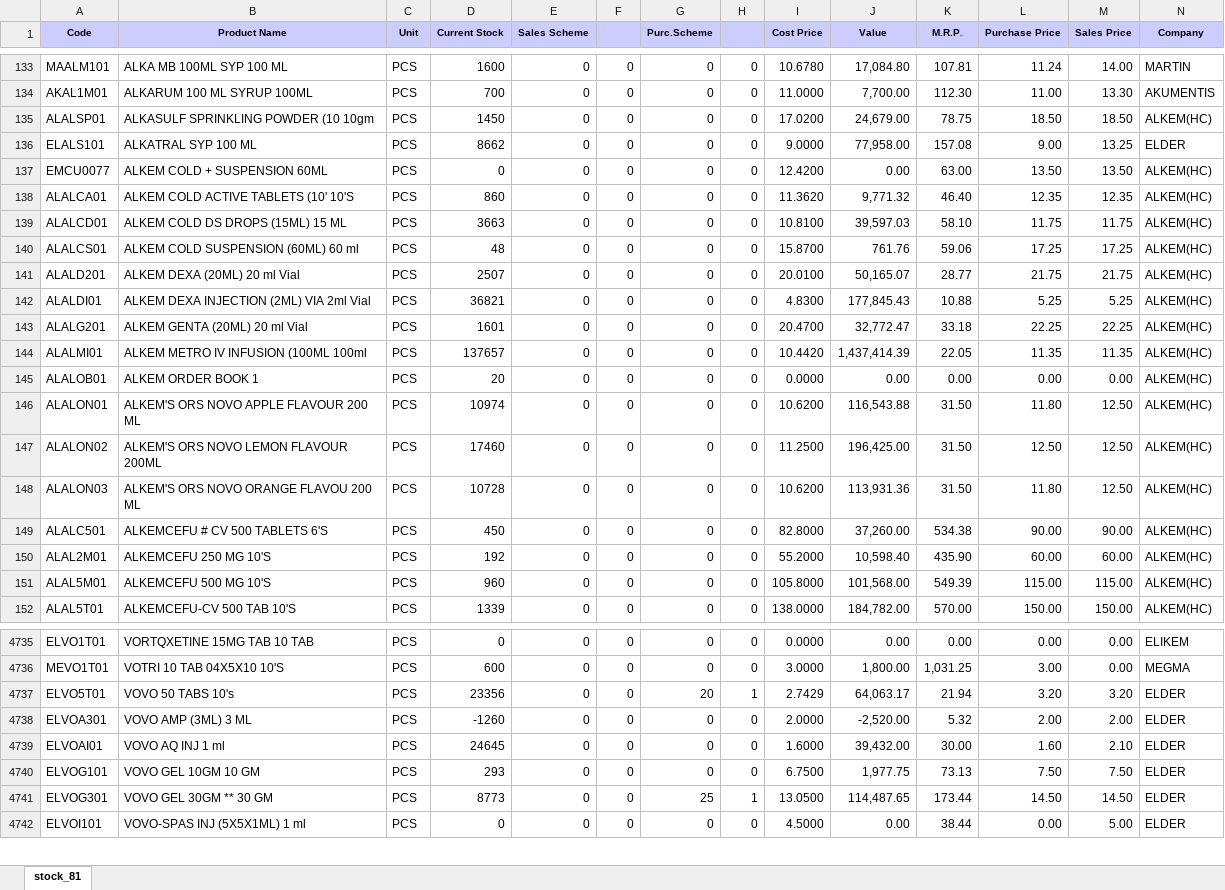
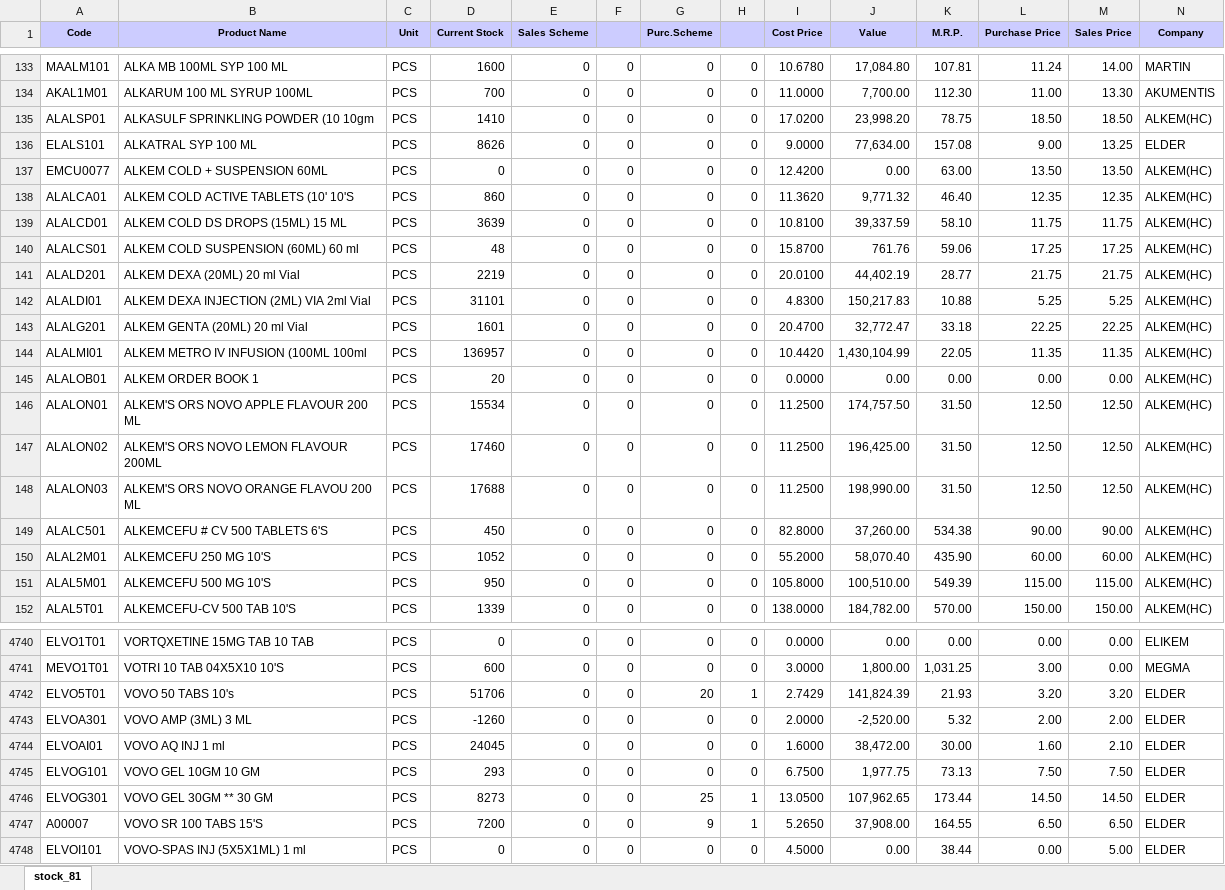
Before and after one commit to ishwarpharma/ishwarone, an Excel workbook: stock.xlsx, sheet stock_81, drawn as a sheet; only a part is shown, gaps mark what is left out; values as stored, in another font and other column widths than the file's, no borders; addresses are those after the commit; rows hold the shown columns only; the diff covers the shown part only; the diff names each change by its address in the sheet, - before the commit and + after, or states it on an @@ line.

```diff
--- a/stock.xlsx (sheet stock_81)
+++ b/stock.xlsx (sheet stock_81)
-D135 (Current Stock): 1450
+D135 (Current Stock): 1410
-J135 (Value): 24,679.00
+J135 (Value): 23,998.20
-D136 (Current Stock): 8662
+D136 (Current Stock): 8626
-J136 (Value): 77,958.00
+J136 (Value): 77,634.00
-D139 (Current Stock): 3663
+D139 (Current Stock): 3639
-J139 (Value): 39,597.03
+J139 (Value): 39,337.59
-D141 (Current Stock): 2507
+D141 (Current Stock): 2219
-J141 (Value): 50,165.07
+J141 (Value): 44,402.19
-D142 (Current Stock): 36821
+D142 (Current Stock): 31101
-J142 (Value): 177,845.43
+J142 (Value): 150,217.83
-D144 (Current Stock): 137657
+D144 (Current Stock): 136957
-J144 (Value): 1,437,414.39
+J144 (Value): 1,430,104.99
-D146 (Current Stock): 10974
+D146 (Current Stock): 15534
-I146 (Cost Price): 10.6200
+I146 (Cost Price): 11.2500
-J146 (Value): 116,543.88
+J146 (Value): 174,757.50
-L146 (Purchase Price): 11.80
+L146 (Purchase Price): 12.50
-D148 (Current Stock): 10728
+D148 (Current Stock): 17688
-I148 (Cost Price): 10.6200
+I148 (Cost Price): 11.2500
-J148 (Value): 113,931.36
+J148 (Value): 198,990.00
-L148 (Purchase Price): 11.80
+L148 (Purchase Price): 12.50
-D150 (Current Stock): 192
+D150 (Current Stock): 1052
-J150 (Value): 10,598.40
+J150 (Value): 58,070.40
-D151 (Current Stock): 960
+D151 (Current Stock): 950
-J151 (Value): 101,568.00
+J151 (Value): 100,510.00
-D4742 (Current Stock): 23356
+D4742 (Current Stock): 51706
-J4742 (Value): 64,063.17
+J4742 (Value): 141,824.39
-K4742 (M.R.P.): 21.94
+K4742 (M.R.P.): 21.93
-D4744 (Current Stock): 24645
+D4744 (Current Stock): 24045
-J4744 (Value): 39,432.00
+J4744 (Value): 38,472.00
-D4746 (Current Stock): 8773
+D4746 (Current Stock): 8273
-J4746 (Value): 114,487.65
+J4746 (Value): 107,962.65
+row 4747: A00007 | VOVO SR 100 TABS 15'S | PCS | 7200 | 0 | 0 | 9 | 1 | 5.2650 | 37,908.00 | 164.55 | 6.50 | 6.50 | ELDER
```
Also changed, not shown: 5 added rows and 1256 edited cells elsewhere in this sheet.
